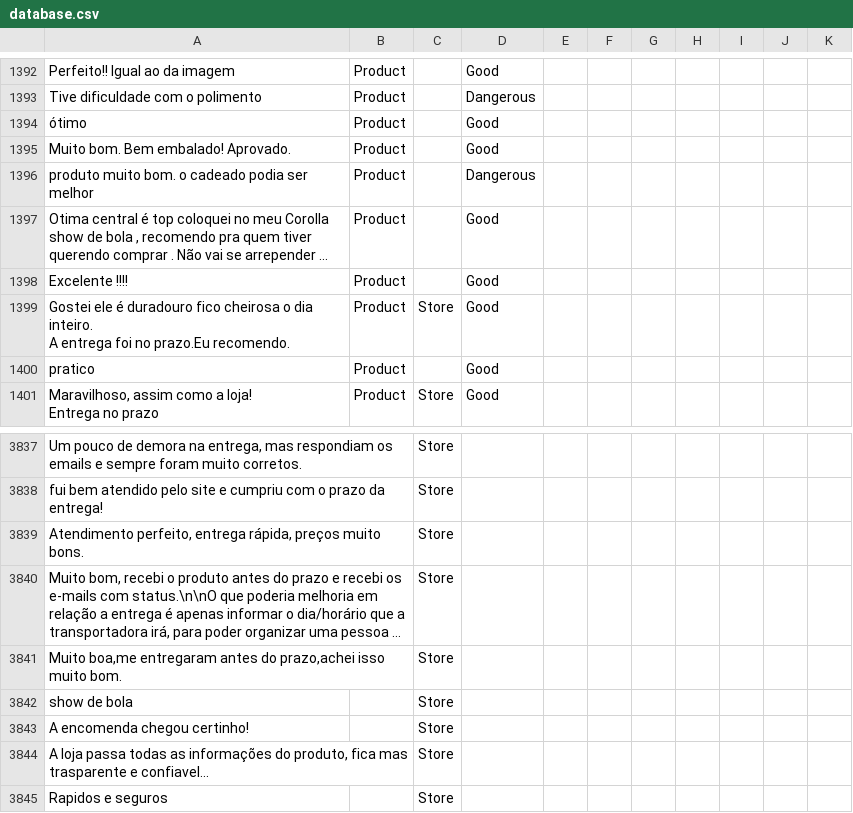
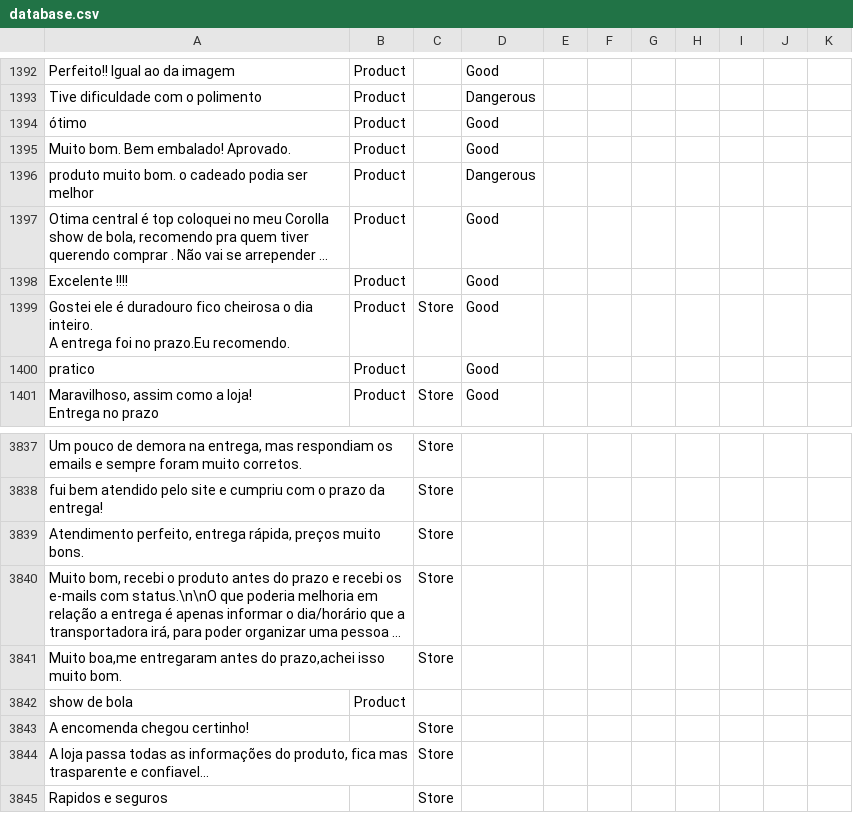
Before and after one commit to diegothuran/trusteVoxClassification, a CSV file: Data/database.csv, drawn as a sheet; only a part is shown, gaps mark what is left out; long unchanged cells end in …; the diff covers the shown part only.

```diff
--- a/Data/database.csv
+++ b/Data/database.csv
@@ -1666,3 +1666,3 @@ Muito bom. Bem embalado! Aprovado.,Product,,Good,,
 produto muito bom. o cadeado podia ser melhor,Product,,Dangerous,,
-"Otima central é top coloquei no meu Corolla show de bola , recomendo pra quem tiver querendo comprar . Não vai se arrepender ...",Product,,Good,,
+"Otima central é top coloquei no meu Corolla show de bola, recomendo pra quem tiver querendo comprar . Não vai se arrepender ...",Product,,Good,,
 Excelente !!!!,Product,,Good,,
@@ -4383,3 +4383,3 @@ fui bem atendido pelo site e cumpriu com o prazo da entrega!,,Store,,,,,,,,
 "Muito boa,me entregaram antes do prazo,achei isso muito bom.",,Store,,,,,,,,
-show de bola,,Store,,,,,,,,
+show de bola,Product,,,,,,,,,
 A encomenda chegou certinho!,,Store,,,,,,,,
```
Also changed, not shown: 49 added rows elsewhere in this file, 10 other files.
